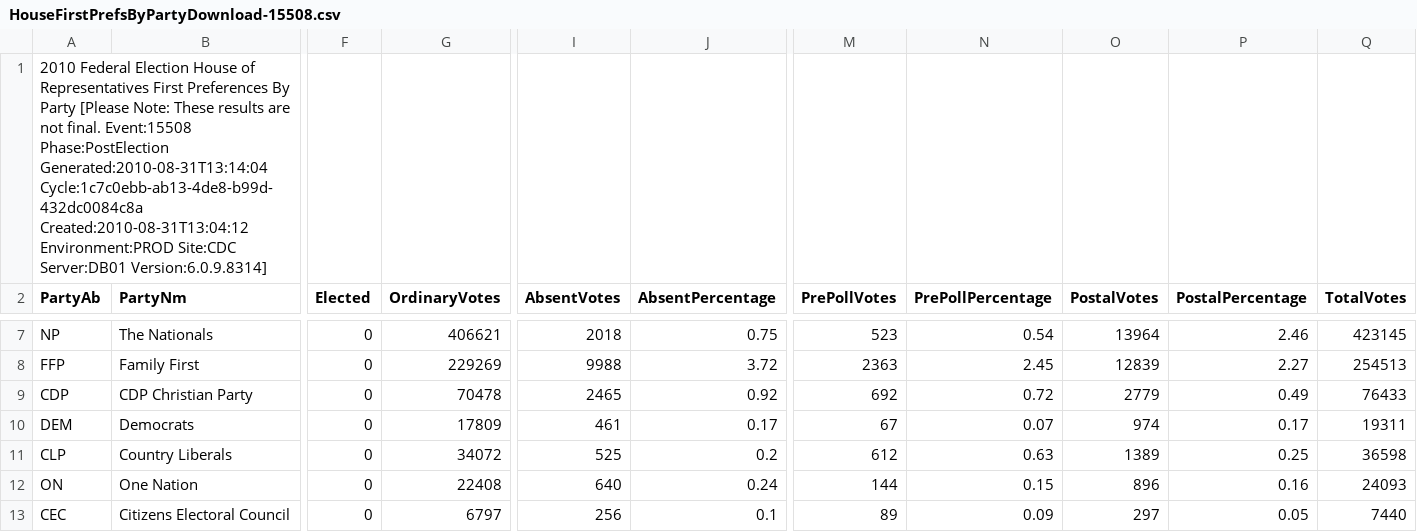
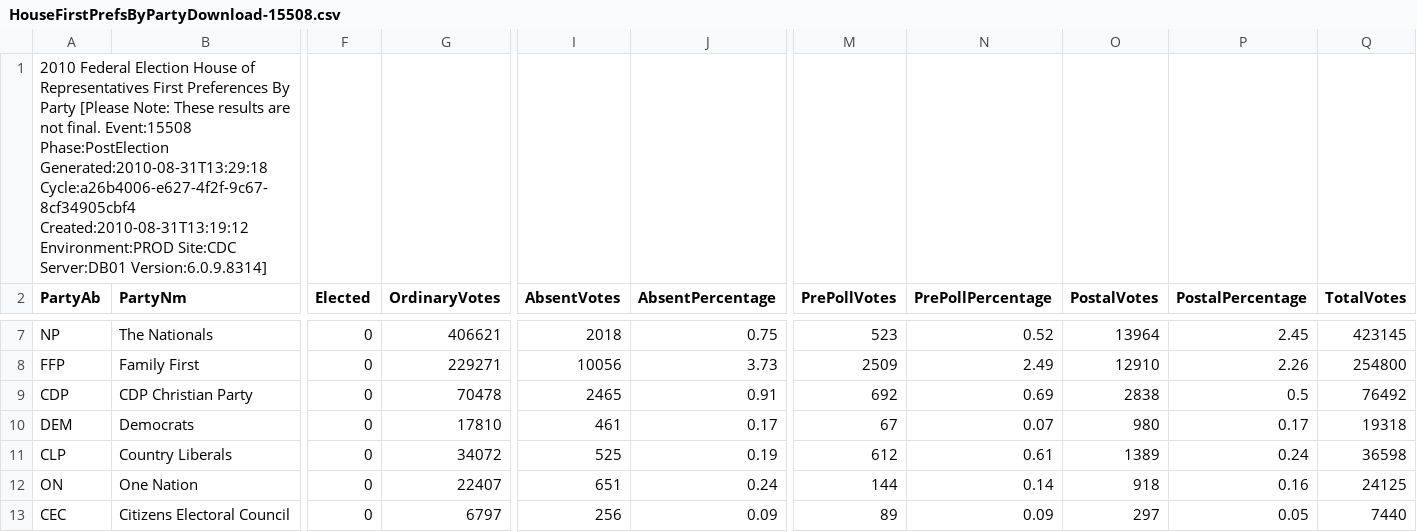
Before and after one commit to d1b/AustralianFederalElection2010CSV, a CSV file: HouseFirstPrefsByPartyDownload-15508.csv, drawn as a sheet; only a part is shown, gaps mark what is left out; the diff covers the shown part only; the diff names each change by its address in the sheet, - before the commit and + after, or states it on an @@ line.

```diff
--- a/HouseFirstPrefsByPartyDownload-15508.csv
+++ b/HouseFirstPrefsByPartyDownload-15508.csv
-A1 (PartyAb): …Event:15508 Phase:PostElection Generated:2010-08-31T13:14:04 Cycle:1c7c0ebb-ab13-4de8-b99d-432dc0084c8a Created:2010-08-31T13:04:12 Environment:PROD Site:CDC…
+A1 (PartyAb): …Event:15508 Phase:PostElection Generated:2010-08-31T13:29:18 Cycle:a26b4006-e627-4f2f-9c67-8cf34905cbf4 Created:2010-08-31T13:19:12 Environment:PROD Site:CDC…
-N7 (PrePollPercentage): 0.54
+N7 (PrePollPercentage): 0.52
-P7 (PostalPercentage): 2.46
+P7 (PostalPercentage): 2.45
-G8 (OrdinaryVotes): 229269
+G8 (OrdinaryVotes): 229271
-I8 (AbsentVotes): 9988
+I8 (AbsentVotes): 10056
-J8 (AbsentPercentage): 3.72
+J8 (AbsentPercentage): 3.73
-M8 (PrePollVotes): 2363
+M8 (PrePollVotes): 2509
-N8 (PrePollPercentage): 2.45
+N8 (PrePollPercentage): 2.49
-O8 (PostalVotes): 12839
+O8 (PostalVotes): 12910
-P8 (PostalPercentage): 2.27
+P8 (PostalPercentage): 2.26
-Q8 (TotalVotes): 254513
+Q8 (TotalVotes): 254800
-J9 (AbsentPercentage): 0.92
+J9 (AbsentPercentage): 0.91
-N9 (PrePollPercentage): 0.72
+N9 (PrePollPercentage): 0.69
-O9 (PostalVotes): 2779
+O9 (PostalVotes): 2838
-P9 (PostalPercentage): 0.49
+P9 (PostalPercentage): 0.5
-Q9 (TotalVotes): 76433
+Q9 (TotalVotes): 76492
-G10 (OrdinaryVotes): 17809
+G10 (OrdinaryVotes): 17810
-O10 (PostalVotes): 974
+O10 (PostalVotes): 980
-Q10 (TotalVotes): 19311
+Q10 (TotalVotes): 19318
-J11 (AbsentPercentage): 0.2
+J11 (AbsentPercentage): 0.19
-N11 (PrePollPercentage): 0.63
+N11 (PrePollPercentage): 0.61
-P11 (PostalPercentage): 0.25
+P11 (PostalPercentage): 0.24
-G12 (OrdinaryVotes): 22408
+G12 (OrdinaryVotes): 22407
-I12 (AbsentVotes): 640
+I12 (AbsentVotes): 651
-N12 (PrePollPercentage): 0.15
+N12 (PrePollPercentage): 0.14
-O12 (PostalVotes): 896
+O12 (PostalVotes): 918
-Q12 (TotalVotes): 24093
+Q12 (TotalVotes): 24125
-J13 (AbsentPercentage): 0.1
+J13 (AbsentPercentage): 0.09
```
Also changed, not shown: 51 edited cells elsewhere in this file, HouseFirstPrefsByCandidateByVoteTypeDownload-15508.csv, HouseTcpByCandidateByVoteTypeDownload-15508.csv, 53 other files.
